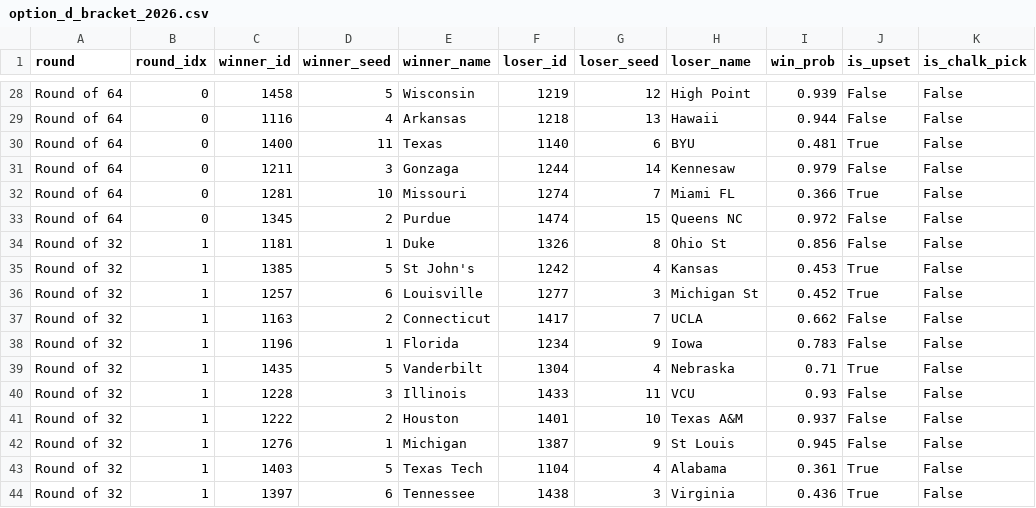
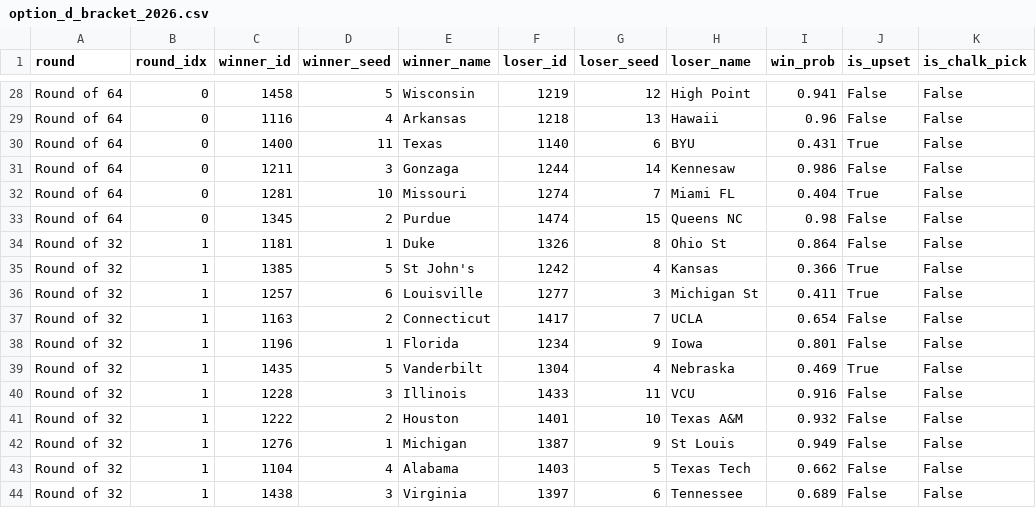
Before and after one commit to s1m31-63j6/march-madness-2026, a CSV file: data/cache/option_d_bracket_2026.csv, drawn as a sheet; only a part is shown, gaps mark what is left out; the diff covers the shown part only; the diff names each change by its address in the sheet, - before the commit and + after, or states it on an @@ line.

```diff
--- a/data/cache/option_d_bracket_2026.csv
+++ b/data/cache/option_d_bracket_2026.csv
-I28 (win_prob): 0.939
+I28 (win_prob): 0.941
-I29 (win_prob): 0.944
+I29 (win_prob): 0.96
-I30 (win_prob): 0.481
+I30 (win_prob): 0.431
-I31 (win_prob): 0.979
+I31 (win_prob): 0.986
-I32 (win_prob): 0.366
+I32 (win_prob): 0.404
-I33 (win_prob): 0.972
+I33 (win_prob): 0.98
-I34 (win_prob): 0.856
+I34 (win_prob): 0.864
-I35 (win_prob): 0.453
+I35 (win_prob): 0.366
-I36 (win_prob): 0.452
+I36 (win_prob): 0.411
-I37 (win_prob): 0.662
+I37 (win_prob): 0.654
-I38 (win_prob): 0.783
+I38 (win_prob): 0.801
-I39 (win_prob): 0.71
+I39 (win_prob): 0.469
-I40 (win_prob): 0.93
+I40 (win_prob): 0.916
-I41 (win_prob): 0.937
+I41 (win_prob): 0.932
-I42 (win_prob): 0.945
+I42 (win_prob): 0.949
-C43 (winner_id): 1403
+C43 (winner_id): 1104
-D43 (winner_seed): 5
+D43 (winner_seed): 4
-E43 (winner_name): Texas Tech
+E43 (winner_name): Alabama
-F43 (loser_id): 1104
+F43 (loser_id): 1403
-G43 (loser_seed): 4
+G43 (loser_seed): 5
-H43 (loser_name): Alabama
+H43 (loser_name): Texas Tech
-I43 (win_prob): 0.361
+I43 (win_prob): 0.662
-J43:J44 (is_upset): True
+J43:J44 (is_upset): False
-C44 (winner_id): 1397
+C44 (winner_id): 1438
-D44 (winner_seed): 6
+D44 (winner_seed): 3
-E44 (winner_name): Tennessee
+E44 (winner_name): Virginia
-F44 (loser_id): 1438
+F44 (loser_id): 1397
-G44 (loser_seed): 3
+G44 (loser_seed): 6
-H44 (loser_name): Virginia
+H44 (loser_name): Tennessee
-I44 (win_prob): 0.436
+I44 (win_prob): 0.689
```
Also changed, not shown: 93 edited cells elsewhere in this file, data/cache/bracket_scorecard_2026.csv, data/cache/mc_slot_consensus_2026.csv, 7 other files.
